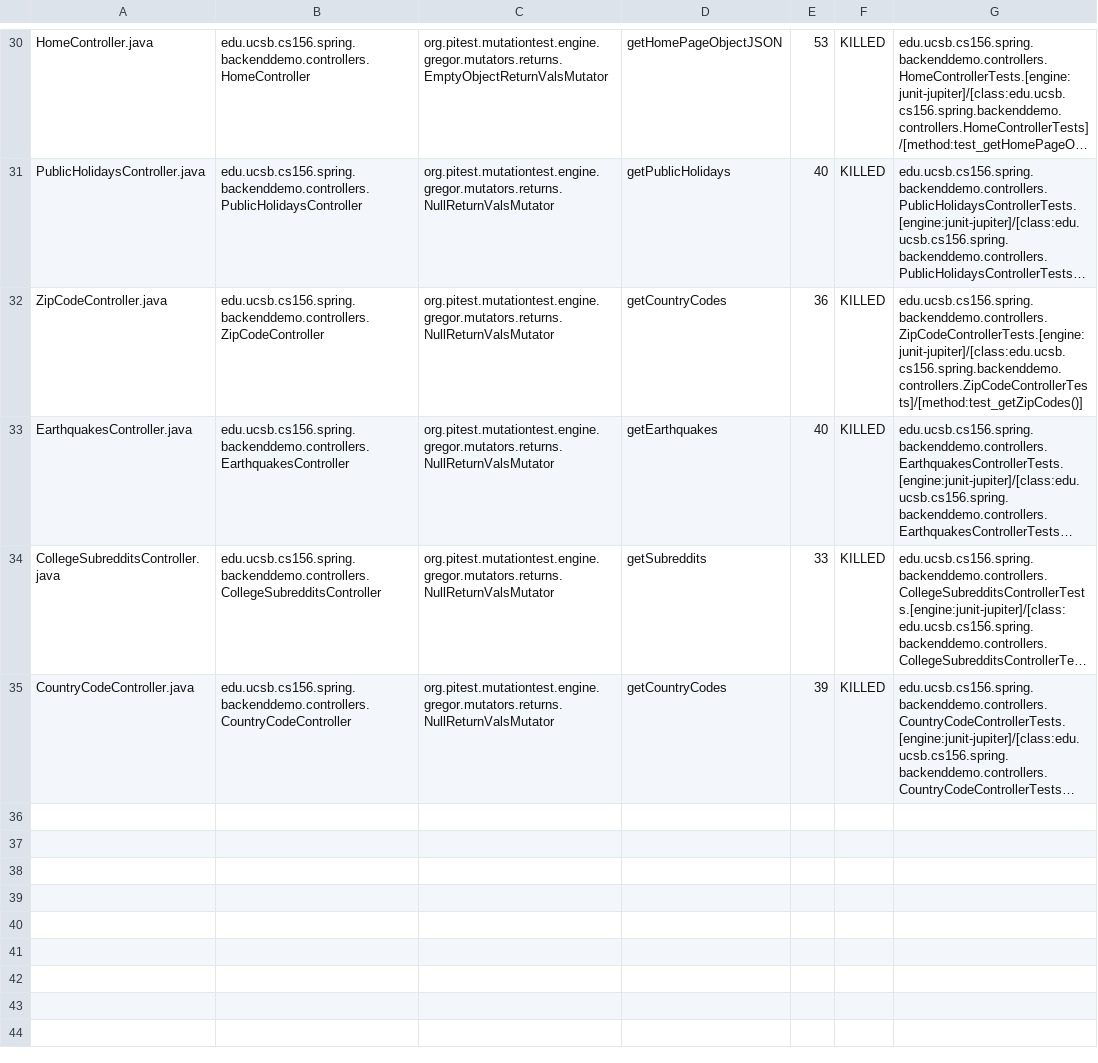
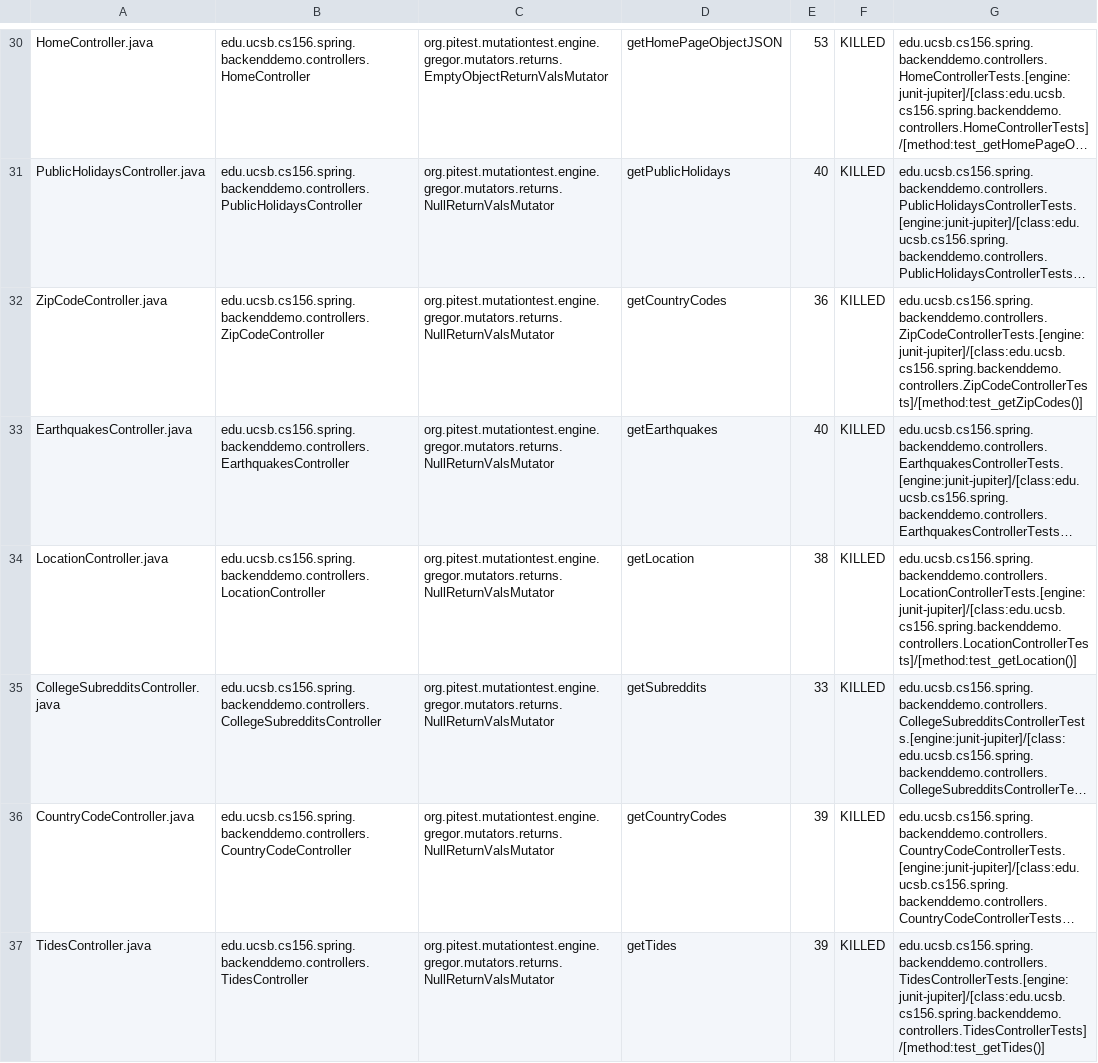
Before and after one commit to ucsb-cs156-f23/team01-f23-6pm-1, a CSV file: prs/29/pitest/mutations.csv, drawn as a sheet; only a part is shown, gaps mark what is left out; long unchanged cells end in …; the diff names each change by its address in the sheet, - before the commit and + after, or states it on an @@ line.

Commit message:
Deploying to gh-pages from @ ucsb-cs156-f23/team01-f23-6pm-1@94da64e07afede0991b6acb13520c8d0108a60ea 🚀

```diff
--- a/prs/29/pitest/mutations.csv
+++ b/prs/29/pitest/mutations.csv
+row 34: LocationController.java | edu.ucsb.cs156.spring.backenddemo.controllers.LocationController | org.pitest.mutationtest.engine.gregor.mutators.returns.NullReturnValsMutator | getLocation | 38 | KILLED | edu.ucsb.cs156.spring.backenddemo.controllers.LocationControllerTests.[engine:junit-jupiter]/[class:edu.ucsb.cs156.spring.backenddemo.controllers.LocationControllerTests]/[method:test_getLocation()]
+row 37: TidesController.java | edu.ucsb.cs156.spring.backenddemo.controllers.TidesController | org.pitest.mutationtest.engine.gregor.mutators.returns.NullReturnValsMutator | getTides | 39 | KILLED | edu.ucsb.cs156.spring.backenddemo.controllers.TidesControllerTests.[engine:junit-jupiter]/[class:edu.ucsb.cs156.spring.backenddemo.controllers.TidesControllerTests]/[method:test_getTides()]
```
Also changed, not shown: 20 other files.
